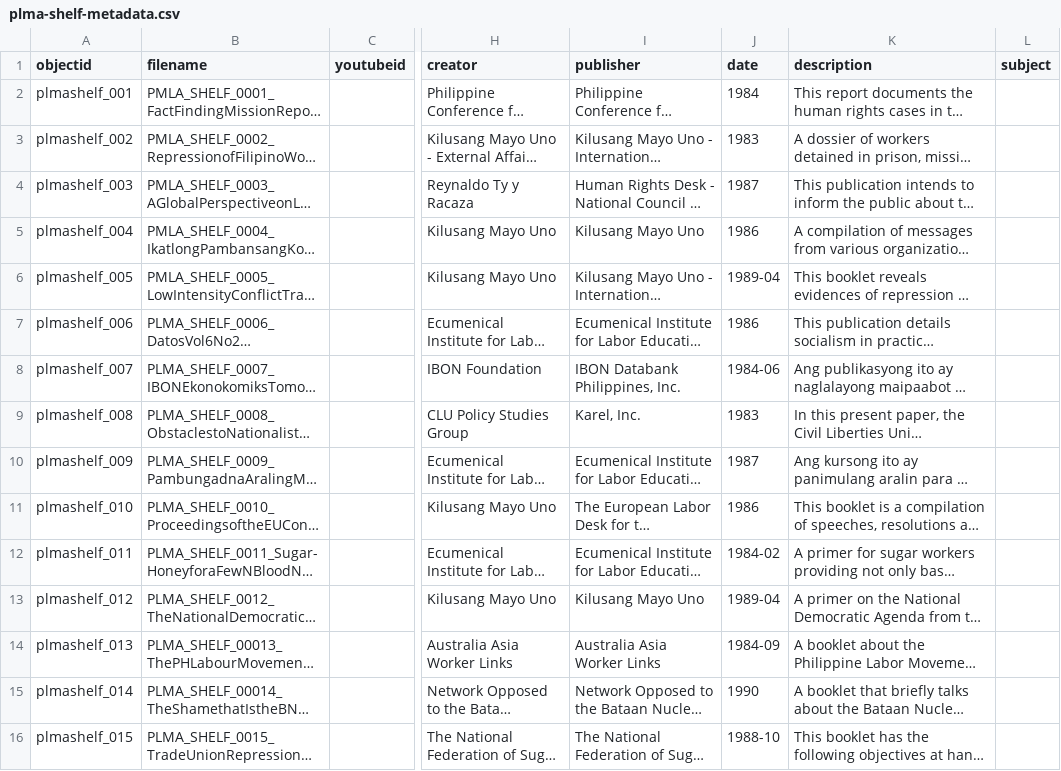
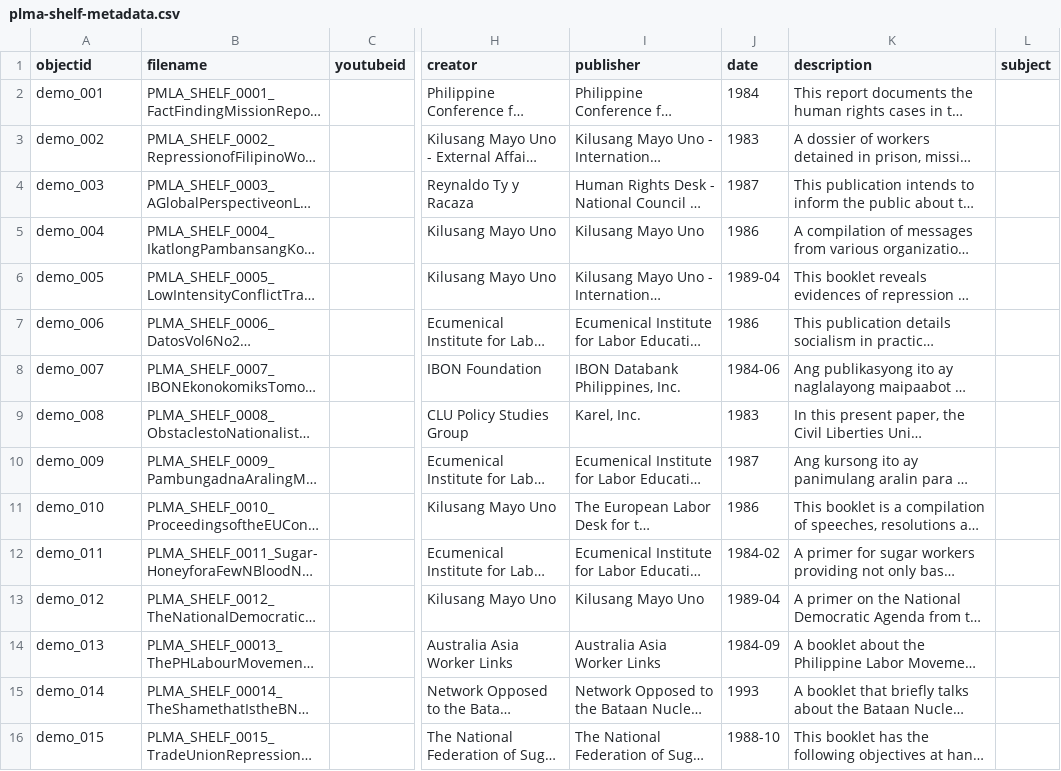
Before and after one commit to mrlessegers/plma-shelf, a CSV file: _data/plma-shelf-metadata.csv, drawn as a sheet; only a part is shown, gaps mark what is left out; long unchanged cells end in …; the diff names each change by its address in the sheet, - before the commit and + after, or states it on an @@ line.

Commit message:
Add files via upload

```diff
--- a/_data/plma-shelf-metadata.csv
+++ b/_data/plma-shelf-metadata.csv
-A2 (objectid): plmashelf_001
+A2 (objectid): demo_001
-A3 (objectid): plmashelf_002
+A3 (objectid): demo_002
-A4 (objectid): plmashelf_003
+A4 (objectid): demo_003
-A5 (objectid): plmashelf_004
+A5 (objectid): demo_004
-A6 (objectid): plmashelf_005
+A6 (objectid): demo_005
-A7 (objectid): plmashelf_006
+A7 (objectid): demo_006
-A8 (objectid): plmashelf_007
+A8 (objectid): demo_007
-A9 (objectid): plmashelf_008
+A9 (objectid): demo_008
-A10 (objectid): plmashelf_009
+A10 (objectid): demo_009
-A11 (objectid): plmashelf_010
+A11 (objectid): demo_010
-A12 (objectid): plmashelf_011
+A12 (objectid): demo_011
-A13 (objectid): plmashelf_012
+A13 (objectid): demo_012
-A14 (objectid): plmashelf_013
+A14 (objectid): demo_013
-A15 (objectid): plmashelf_014
+A15 (objectid): demo_014
-J15 (date): 1990
+J15 (date): 1993
-A16 (objectid): plmashelf_015
+A16 (objectid): demo_015
```
